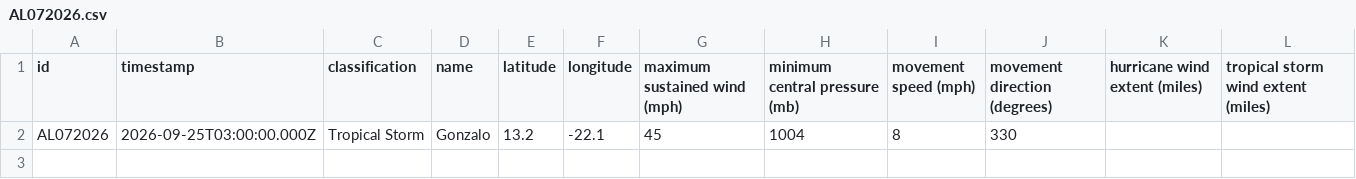
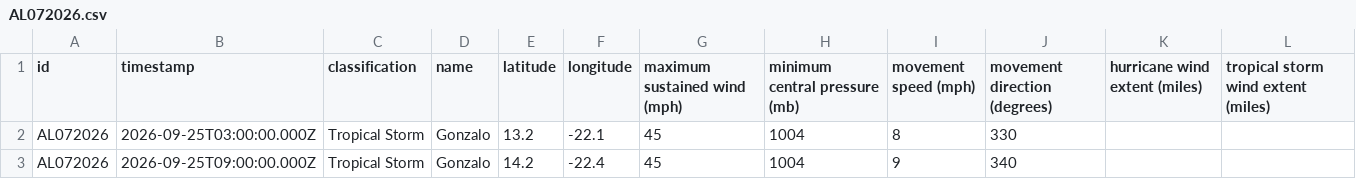
Before and after one commit to mgwalker/atlantic-hurricanes, a CSV file: data/csv/AL072026.csv, drawn as a sheet.

```diff
--- a/data/csv/AL072026.csv
+++ b/data/csv/AL072026.csv
@@ -2 +2,2 @@
 AL072026,2026-09-25T03:00:00.000Z,Tropical Storm,Gonzalo,13.2,-22.1,45,1004,8,330,,
+AL072026,2026-09-25T09:00:00.000Z,Tropical Storm,Gonzalo,14.2,-22.4,45,1004,9,340,,
```
Also changed, not shown: data/csv/AL062026.csv, 8 other files.
